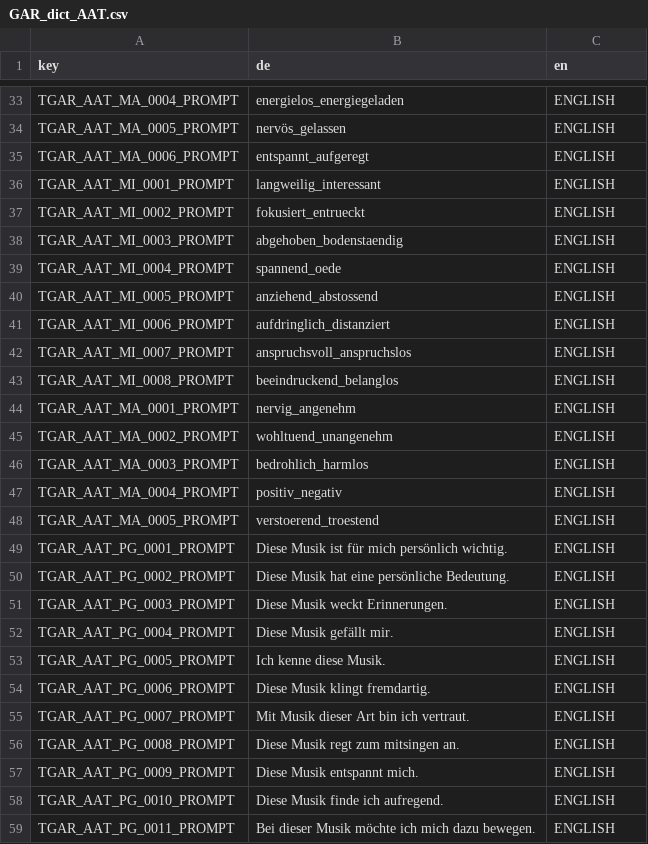
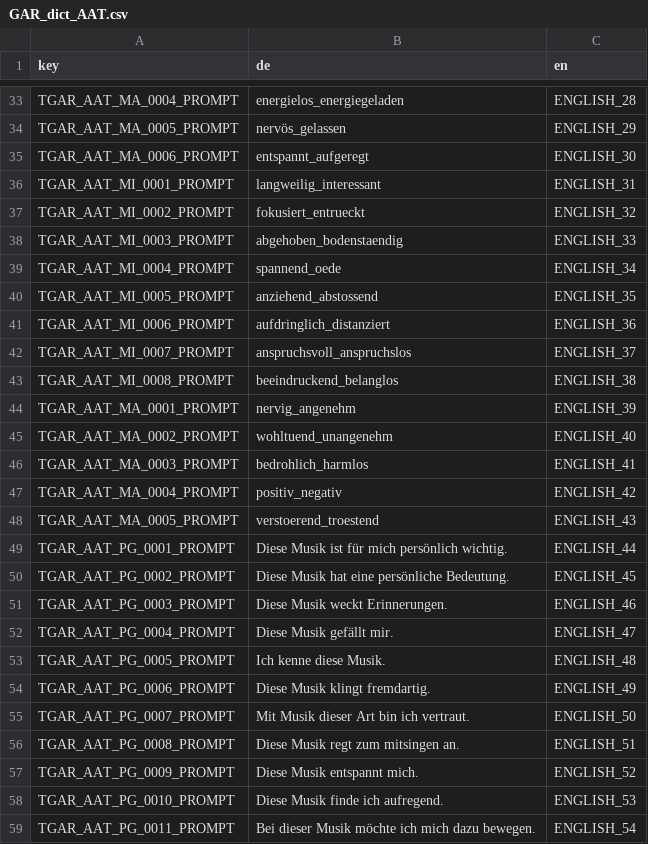
Before and after one commit to klausfrieler/GAR, a CSV file: data_raw/GAR_dict_AAT.csv, drawn as a sheet; only a part is shown, gaps mark what is left out; the diff covers the shown part only.

```diff
--- a/data_raw/GAR_dict_AAT.csv
+++ b/data_raw/GAR_dict_AAT.csv
@@ -33,27 +33,27 @@
-"TGAR_AAT_MA_0004_PROMPT","energielos_energiegeladen","ENGLISH"
-"TGAR_AAT_MA_0005_PROMPT","nervös_gelassen","ENGLISH"
-"TGAR_AAT_MA_0006_PROMPT","entspannt_aufgeregt","ENGLISH"
-"TGAR_AAT_MI_0001_PROMPT","langweilig_interessant","ENGLISH"
-"TGAR_AAT_MI_0002_PROMPT","fokusiert_entrueckt","ENGLISH"
-"TGAR_AAT_MI_0003_PROMPT","abgehoben_bodenstaendig","ENGLISH"
-"TGAR_AAT_MI_0004_PROMPT","spannend_oede","ENGLISH"
-"TGAR_AAT_MI_0005_PROMPT","anziehend_abstossend","ENGLISH"
-"TGAR_AAT_MI_0006_PROMPT","aufdringlich_distanziert","ENGLISH"
-"TGAR_AAT_MI_0007_PROMPT","anspruchsvoll_anspruchslos","ENGLISH"
-"TGAR_AAT_MI_0008_PROMPT","beeindruckend_belanglos","ENGLISH"
-"TGAR_AAT_MA_0001_PROMPT","nervig_angenehm","ENGLISH"
-"TGAR_AAT_MA_0002_PROMPT","wohltuend_unangenehm","ENGLISH"
-"TGAR_AAT_MA_0003_PROMPT","bedrohlich_harmlos","ENGLISH"
-"TGAR_AAT_MA_0004_PROMPT","positiv_negativ","ENGLISH"
-"TGAR_AAT_MA_0005_PROMPT","verstoerend_troestend","ENGLISH"
-"TGAR_AAT_PG_0001_PROMPT","Diese Musik ist für mich persönlich wichtig.","ENGLISH"
-"TGAR_AAT_PG_0002_PROMPT","Diese Musik hat eine persönliche Bedeutung.","ENGLISH"
-"TGAR_AAT_PG_0003_PROMPT","Diese Musik weckt Erinnerungen.","ENGLISH"
-"TGAR_AAT_PG_0004_PROMPT","Diese Musik gefällt mir.","ENGLISH"
-"TGAR_AAT_PG_0005_PROMPT","Ich kenne diese Musik.","ENGLISH"
-"TGAR_AAT_PG_0006_PROMPT","Diese Musik klingt fremdartig.","ENGLISH"
-"TGAR_AAT_PG_0007_PROMPT","Mit Musik dieser Art bin ich vertraut.","ENGLISH"
-"TGAR_AAT_PG_0008_PROMPT","Diese Musik regt zum mitsingen an.","ENGLISH"
-"TGAR_AAT_PG_0009_PROMPT","Diese Musik entspannt mich.","ENGLISH"
-"TGAR_AAT_PG_0010_PROMPT","Diese Musik finde ich aufregend.","ENGLISH"
-"TGAR_AAT_PG_0011_PROMPT","Bei dieser Musik möchte ich mich dazu bewegen.","ENGLISH"
+"TGAR_AAT_MA_0004_PROMPT","energielos_energiegeladen","ENGLISH_28"
+"TGAR_AAT_MA_0005_PROMPT","nervös_gelassen","ENGLISH_29"
+"TGAR_AAT_MA_0006_PROMPT","entspannt_aufgeregt","ENGLISH_30"
+"TGAR_AAT_MI_0001_PROMPT","langweilig_interessant","ENGLISH_31"
+"TGAR_AAT_MI_0002_PROMPT","fokusiert_entrueckt","ENGLISH_32"
+"TGAR_AAT_MI_0003_PROMPT","abgehoben_bodenstaendig","ENGLISH_33"
+"TGAR_AAT_MI_0004_PROMPT","spannend_oede","ENGLISH_34"
+"TGAR_AAT_MI_0005_PROMPT","anziehend_abstossend","ENGLISH_35"
+"TGAR_AAT_MI_0006_PROMPT","aufdringlich_distanziert","ENGLISH_36"
+"TGAR_AAT_MI_0007_PROMPT","anspruchsvoll_anspruchslos","ENGLISH_37"
+"TGAR_AAT_MI_0008_PROMPT","beeindruckend_belanglos","ENGLISH_38"
+"TGAR_AAT_MA_0001_PROMPT","nervig_angenehm","ENGLISH_39"
+"TGAR_AAT_MA_0002_PROMPT","wohltuend_unangenehm","ENGLISH_40"
+"TGAR_AAT_MA_0003_PROMPT","bedrohlich_harmlos","ENGLISH_41"
+"TGAR_AAT_MA_0004_PROMPT","positiv_negativ","ENGLISH_42"
+"TGAR_AAT_MA_0005_PROMPT","verstoerend_troestend","ENGLISH_43"
+"TGAR_AAT_PG_0001_PROMPT","Diese Musik ist für mich persönlich wichtig.","ENGLISH_44"
+"TGAR_AAT_PG_0002_PROMPT","Diese Musik hat eine persönliche Bedeutung.","ENGLISH_45"
+"TGAR_AAT_PG_0003_PROMPT","Diese Musik weckt Erinnerungen.","ENGLISH_46"
+"TGAR_AAT_PG_0004_PROMPT","Diese Musik gefällt mir.","ENGLISH_47"
+"TGAR_AAT_PG_0005_PROMPT","Ich kenne diese Musik.","ENGLISH_48"
+"TGAR_AAT_PG_0006_PROMPT","Diese Musik klingt fremdartig.","ENGLISH_49"
+"TGAR_AAT_PG_0007_PROMPT","Mit Musik dieser Art bin ich vertraut.","ENGLISH_50"
+"TGAR_AAT_PG_0008_PROMPT","Diese Musik regt zum mitsingen an.","ENGLISH_51"
+"TGAR_AAT_PG_0009_PROMPT","Diese Musik entspannt mich.","ENGLISH_52"
+"TGAR_AAT_PG_0010_PROMPT","Diese Musik finde ich aufregend.","ENGLISH_53"
+"TGAR_AAT_PG_0011_PROMPT","Bei dieser Musik möchte ich mich dazu bewegen.","ENGLISH_54"
```
Also changed, not shown: 34 edited cells elsewhere in this file, 5 other files.
